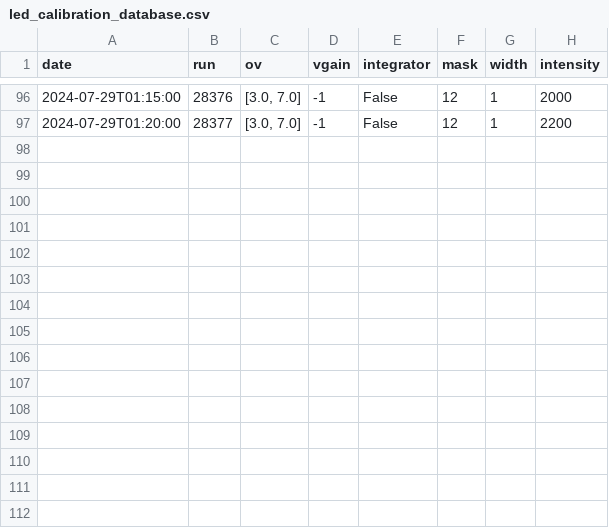
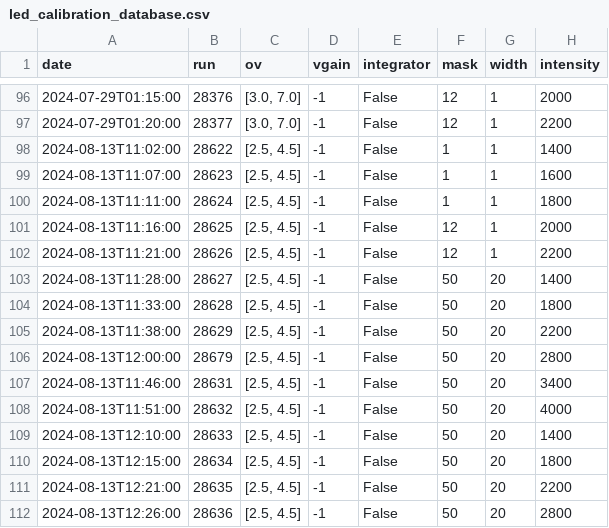
Before and after one commit to DUNE/waffles, a CSV file: src/waffles/np04_data/led_calibration_database.csv, drawn as a sheet; only a part is shown, gaps mark what is left out; the diff names each change by its address in the sheet, - before the commit and + after, or states it on an @@ line.

Commit message:
Add entries for runs of batch 4 acquired at nominal V-gain

```diff
--- a/src/waffles/np04_data/led_calibration_database.csv
+++ b/src/waffles/np04_data/led_calibration_database.csv
+row 98: 2024-08-13T11:02:00 | 28622 | [2.5, 4.5] | -1 | False | 1 | 1 | 1400
+row 99: 2024-08-13T11:07:00 | 28623 | [2.5, 4.5] | -1 | False | 1 | 1 | 1600
+row 100: 2024-08-13T11:11:00 | 28624 | [2.5, 4.5] | -1 | False | 1 | 1 | 1800
+row 101: 2024-08-13T11:16:00 | 28625 | [2.5, 4.5] | -1 | False | 12 | 1 | 2000
+row 102: 2024-08-13T11:21:00 | 28626 | [2.5, 4.5] | -1 | False | 12 | 1 | 2200
+row 103: 2024-08-13T11:28:00 | 28627 | [2.5, 4.5] | -1 | False | 50 | 20 | 1400
+row 104: 2024-08-13T11:33:00 | 28628 | [2.5, 4.5] | -1 | False | 50 | 20 | 1800
+row 105: 2024-08-13T11:38:00 | 28629 | [2.5, 4.5] | -1 | False | 50 | 20 | 2200
+row 106: 2024-08-13T12:00:00 | 28679 | [2.5, 4.5] | -1 | False | 50 | 20 | 2800
+row 107: 2024-08-13T11:46:00 | 28631 | [2.5, 4.5] | -1 | False | 50 | 20 | 3400
+row 108: 2024-08-13T11:51:00 | 28632 | [2.5, 4.5] | -1 | False | 50 | 20 | 4000
+row 109: 2024-08-13T12:10:00 | 28633 | [2.5, 4.5] | -1 | False | 50 | 20 | 1400
+row 110: 2024-08-13T12:15:00 | 28634 | [2.5, 4.5] | -1 | False | 50 | 20 | 1800
+row 111: 2024-08-13T12:21:00 | 28635 | [2.5, 4.5] | -1 | False | 50 | 20 | 2200
+row 112: 2024-08-13T12:26:00 | 28636 | [2.5, 4.5] | -1 | False | 50 | 20 | 2800
```
